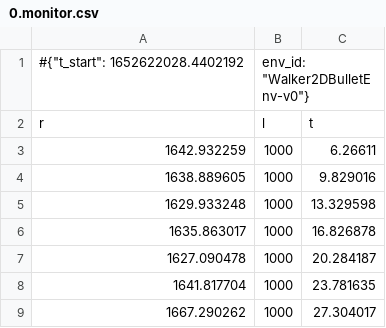
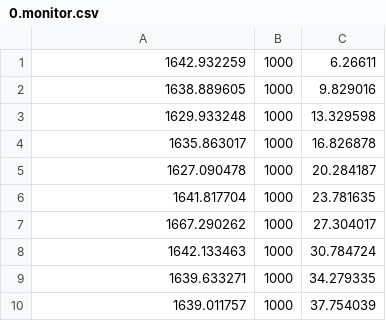
Before and after one commit to vits-hugs/rl-baselines-zoo, a CSV file: control/Walker2DBulletEnv-v0_2/0.monitor.csv, drawn as a sheet; only a part is shown; the shorter side is filled out with more unchanged rows.

```diff
--- a/control/Walker2DBulletEnv-v0_2/0.monitor.csv
+++ b/control/Walker2DBulletEnv-v0_2/0.monitor.csv
@@ -1,3 +1 @@
-#{"t_start": 1652622028.4402192, "env_id": "Walker2DBulletEnv-v0"}
-r,l,t
 1642.932259,1000,6.26611
```
Also changed, not shown: control/Walker2DBulletEnv-v0_1/0.monitor.csv, control/Walker2DBulletEnv-v0_3/0.monitor.csv, 40 other files.
